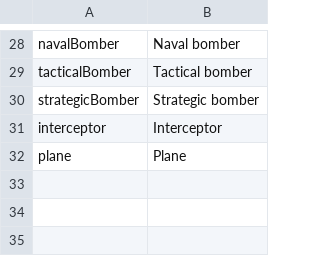
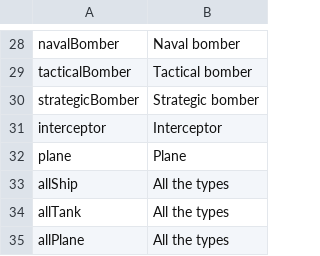
Before and after one commit to Rod10/HoI-Ultimate-Bravery, a CSV file: Hoi Ultimate Bravery/Assets/Data/Languages/en-en.csv, drawn as a sheet; only a part is shown, gaps mark what is left out.

```diff
--- a/Hoi Ultimate Bravery/Assets/Data/Languages/en-en.csv
+++ b/Hoi Ultimate Bravery/Assets/Data/Languages/en-en.csv
@@ -32 +32,4 @@ interceptor,Interceptor
 plane,Plane
+allShip,All the types
+allTank,All the types
+allPlane,All the types
```
Also changed, not shown: Hoi Ultimate Bravery/Assets/Data/Languages/fr-fr.csv, 22 other files.
